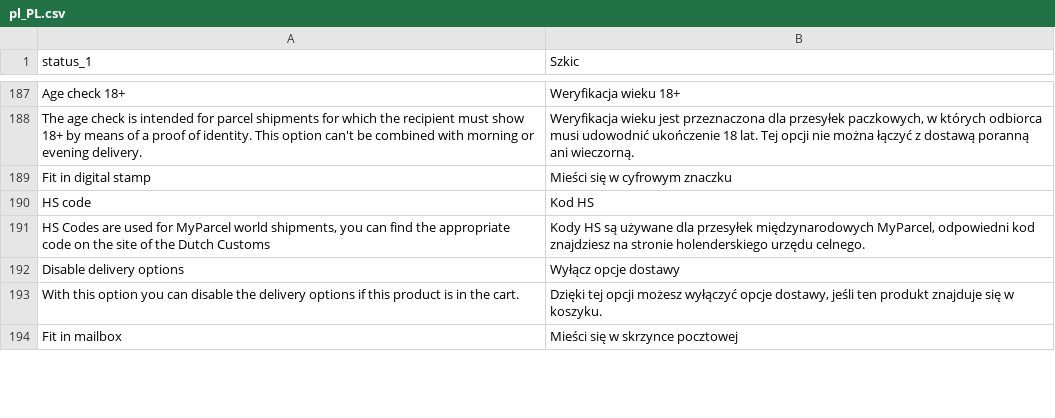
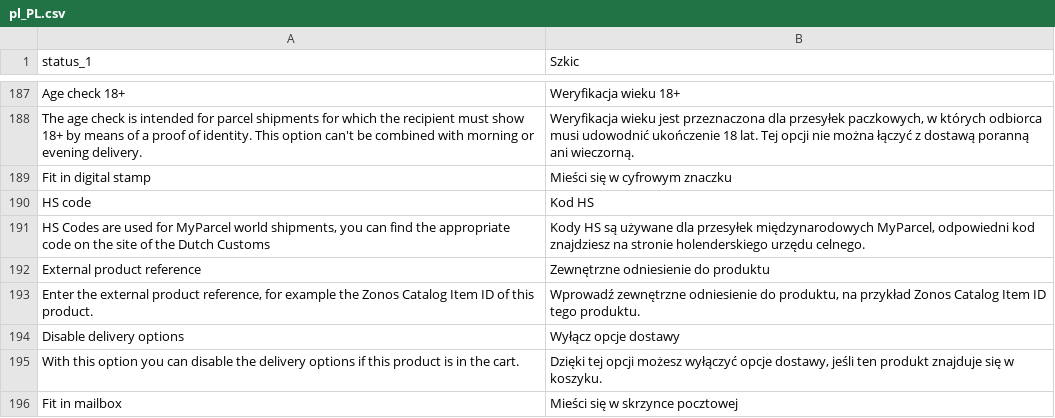
Before and after one commit to myparcelnl/magento, a CSV file: i18n/pl_PL.csv, drawn as a sheet; only a part is shown, gaps mark what is left out; the diff names each change by its address in the sheet, - before the commit and + after, or states it on an @@ line.

```diff
--- a/i18n/pl_PL.csv
+++ b/i18n/pl_PL.csv
+row 192: External product reference | Zewnętrzne odniesienie do produktu
+row 193: Enter the external product reference, for example the Zonos Catalog Item ID of this product. | Wprowadź zewnętrzne odniesienie do produktu, na przykład Zonos Catalog Item ID tego produktu.
```
Also changed, not shown: i18n/da_DK.csv, i18n/de_DE.csv, 15 other files.
